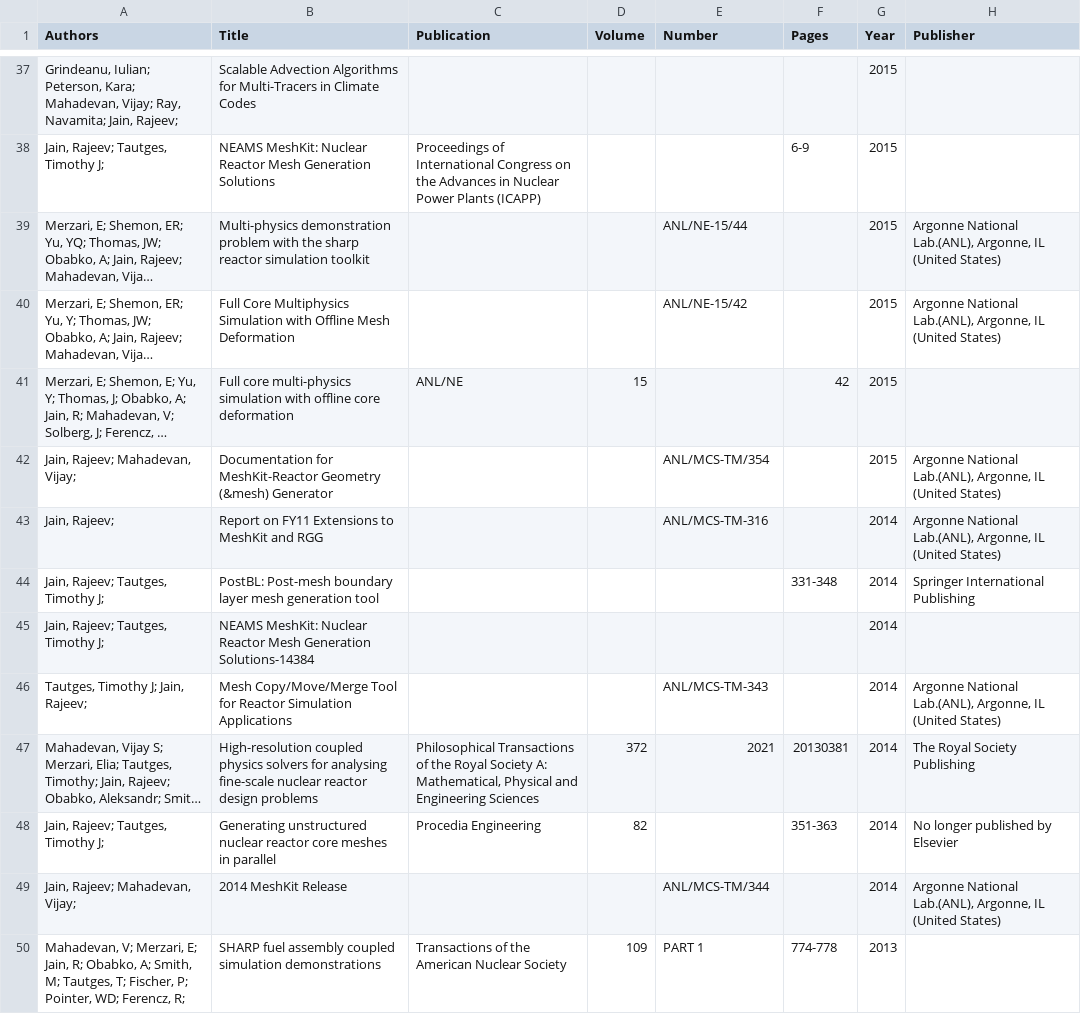
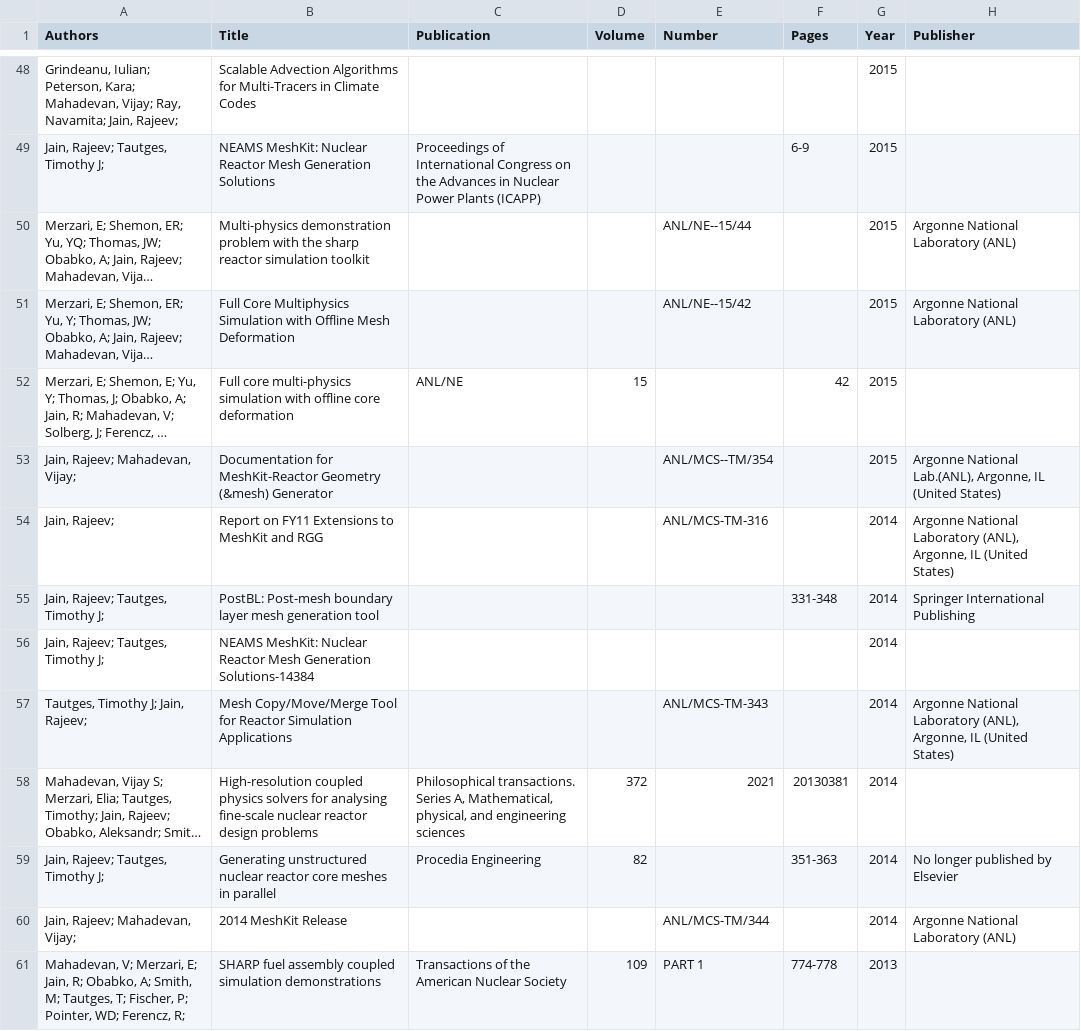
Before and after one commit to rajeeja/rajeeja.github.io, a CSV file: _data/citations.csv, drawn as a sheet; only a part is shown, gaps mark what is left out; long unchanged cells end in …; addresses are those after the commit; the diff covers the shown part only; the diff names each change by its address in the sheet, - before the commit and + after, or states it on an @@ line.

Commit message:
Fix the monthly publications refresh, and move workflows off Node 20
The refresh had failed since September: scholarly 1.7.11 imports
bibtexparser.bibdatabase, which bibtexparser 2.x removed. Pin
bibtexparser below 2. Verified locally: the script runs and pulls 73
publications, which this commit includes.

Bump checkout, setup-python, and upload-artifact to v7, which run on
Node 24, ahead of the Node 20 removal.

```diff
--- a/_data/citations.csv
+++ b/_data/citations.csv
-E50 (Number): ANL/NE-15/44
+E50 (Number): ANL/NE--15/44
-H50:H51 (Publisher): Argonne National Lab.(ANL), Argonne, IL (United States)
+H50:H51 (Publisher): Argonne National Laboratory (ANL)
-E51 (Number): ANL/NE-15/42
+E51 (Number): ANL/NE--15/42
-E53 (Number): ANL/MCS-TM/354
+E53 (Number): ANL/MCS--TM/354
-H54 (Publisher): Argonne National Lab.(ANL), Argonne, IL…
+H54 (Publisher): Argonne National Laboratory (ANL), Argonne, IL…
-H57 (Publisher): Argonne National Lab.(ANL), Argonne, IL…
+H57 (Publisher): Argonne National Laboratory (ANL), Argonne, IL…
-C58 (Publication): Philosophical Transactions of the Royal Society A: Mathematical, Physical and Engineering Sciences
+C58 (Publication): Philosophical transactions. Series A, Mathematical, physical, and engineering sciences
-H58 (Publisher): The Royal Society Publishing
+H58 (Publisher): (empty)
-H60 (Publisher): Argonne National Lab.(ANL), Argonne, IL (United States)
+H60 (Publisher): Argonne National Laboratory (ANL)
```
Also changed, not shown: 13 added rows, 1 removed row and 15 edited cells elsewhere in this file, 5 other files.
